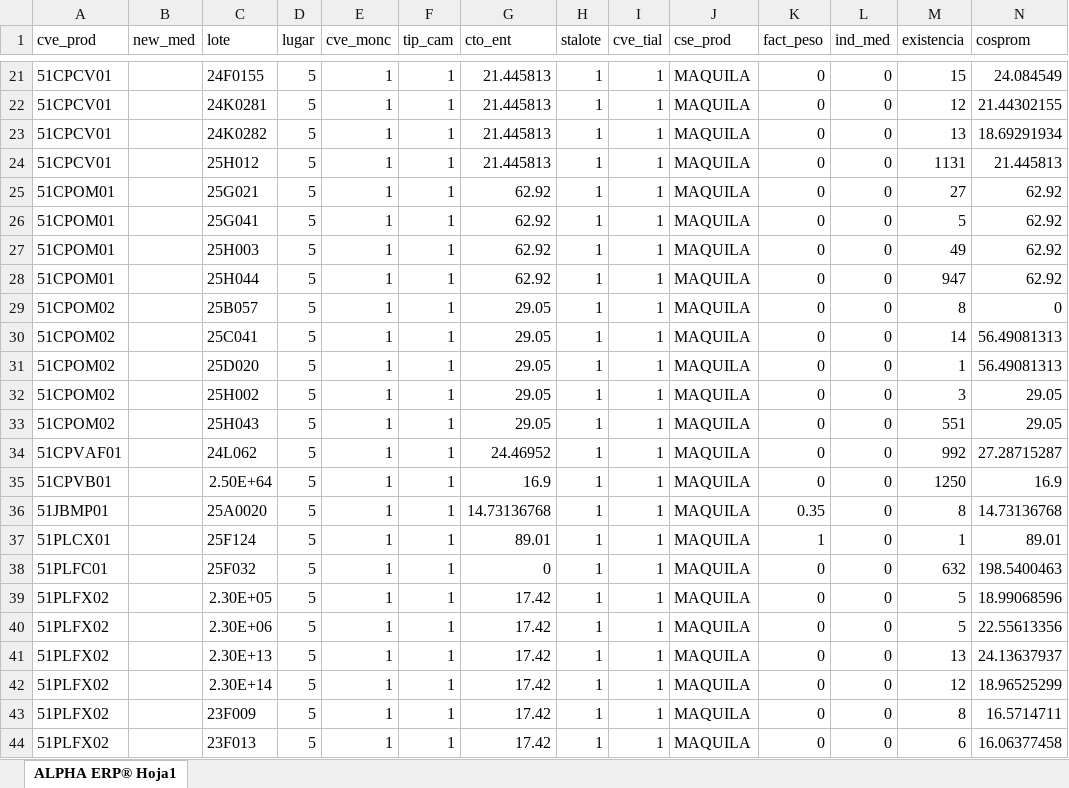
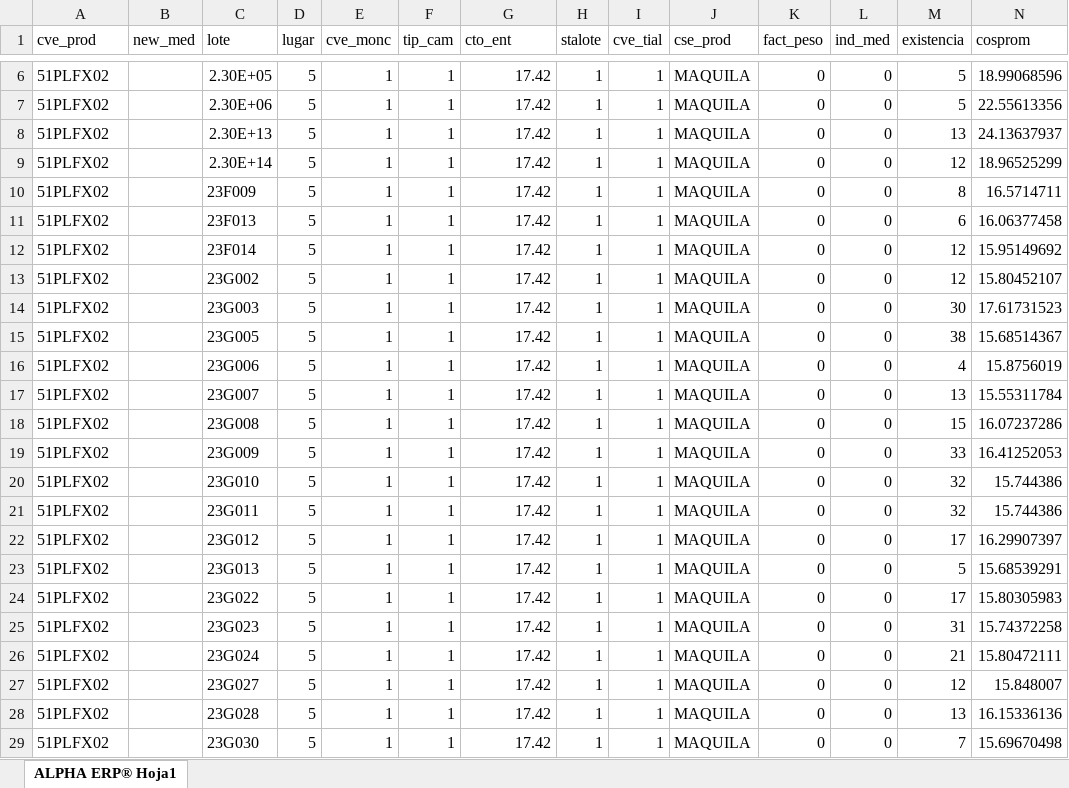
Before and after one commit to Geratano/Farmiral, an Excel workbook: FACT_INVPT_F.xlsx, sheet ALPHA ERP® Hoja1, drawn as a sheet; only a part is shown, gaps mark what is left out; the shorter side is filled out with more unchanged rows; values as stored, in another font and other column widths than the file's, no borders; removed rows and columns are numbered as before the commit, all else as after; rows hold the shown columns only; the diff covers the shown part only; the diff names each change by its address in the sheet, - before the commit and + after, or states it on an @@ line.

```diff
--- a/FACT_INVPT_F.xlsx (sheet ALPHA ERP® Hoja1)
+++ b/FACT_INVPT_F.xlsx (sheet ALPHA ERP® Hoja1)
-row 21: 51CPCV01 |  | 24F0155 | 5 | 1 | 1 | 21.445813 | 1 | 1 | MAQUILA | 0 | 0 | 15 | 24.084549
-row 22: 51CPCV01 |  | 24K0281 | 5 | 1 | 1 | 21.445813 | 1 | 1 | MAQUILA | 0 | 0 | 12 | 21.44302155
-row 23: 51CPCV01 |  | 24K0282 | 5 | 1 | 1 | 21.445813 | 1 | 1 | MAQUILA | 0 | 0 | 13 | 18.69291934
-row 24: 51CPCV01 |  | 25H012 | 5 | 1 | 1 | 21.445813 | 1 | 1 | MAQUILA | 0 | 0 | 1131 | 21.445813
-row 25: 51CPOM01 |  | 25G021 | 5 | 1 | 1 | 62.92 | 1 | 1 | MAQUILA | 0 | 0 | 27 | 62.92
-row 26: 51CPOM01 |  | 25G041 | 5 | 1 | 1 | 62.92 | 1 | 1 | MAQUILA | 0 | 0 | 5 | 62.92
-row 27: 51CPOM01 |  | 25H003 | 5 | 1 | 1 | 62.92 | 1 | 1 | MAQUILA | 0 | 0 | 49 | 62.92
-row 28: 51CPOM01 |  | 25H044 | 5 | 1 | 1 | 62.92 | 1 | 1 | MAQUILA | 0 | 0 | 947 | 62.92
-row 29: 51CPOM02 |  | 25B057 | 5 | 1 | 1 | 29.05 | 1 | 1 | MAQUILA | 0 | 0 | 8 | 0
-row 30: 51CPOM02 |  | 25C041 | 5 | 1 | 1 | 29.05 | 1 | 1 | MAQUILA | 0 | 0 | 14 | 56.49081313
-row 31: 51CPOM02 |  | 25D020 | 5 | 1 | 1 | 29.05 | 1 | 1 | MAQUILA | 0 | 0 | 1 | 56.49081313
-row 32: 51CPOM02 |  | 25H002 | 5 | 1 | 1 | 29.05 | 1 | 1 | MAQUILA | 0 | 0 | 3 | 29.05
-row 33: 51CPOM02 |  | 25H043 | 5 | 1 | 1 | 29.05 | 1 | 1 | MAQUILA | 0 | 0 | 551 | 29.05
-row 34: 51CPVAF01 |  | 24L062 | 5 | 1 | 1 | 24.46952 | 1 | 1 | MAQUILA | 0 | 0 | 992 | 27.28715287
-row 35: 51CPVB01 |  | 2.50E+64 | 5 | 1 | 1 | 16.9 | 1 | 1 | MAQUILA | 0 | 0 | 1250 | 16.9
-row 36: 51JBMP01 |  | 25A0020 | 5 | 1 | 1 | 14.73136768 | 1 | 1 | MAQUILA | 0.35 | 0 | 8 | 14.73136768
-row 37: 51PLCX01 |  | 25F124 | 5 | 1 | 1 | 89.01 | 1 | 1 | MAQUILA | 1 | 0 | 1 | 89.01
-row 38: 51PLFC01 |  | 25F032 | 5 | 1 | 1 | 0 | 1 | 1 | MAQUILA | 0 | 0 | 632 | 198.5400463
```
Also changed, not shown: 21 added rows, 19 removed rows and 39 edited cells elsewhere in this sheet, FACT_INVMP_X.xlsx, FACT_INVPT_X.xlsx, 8 other files.
